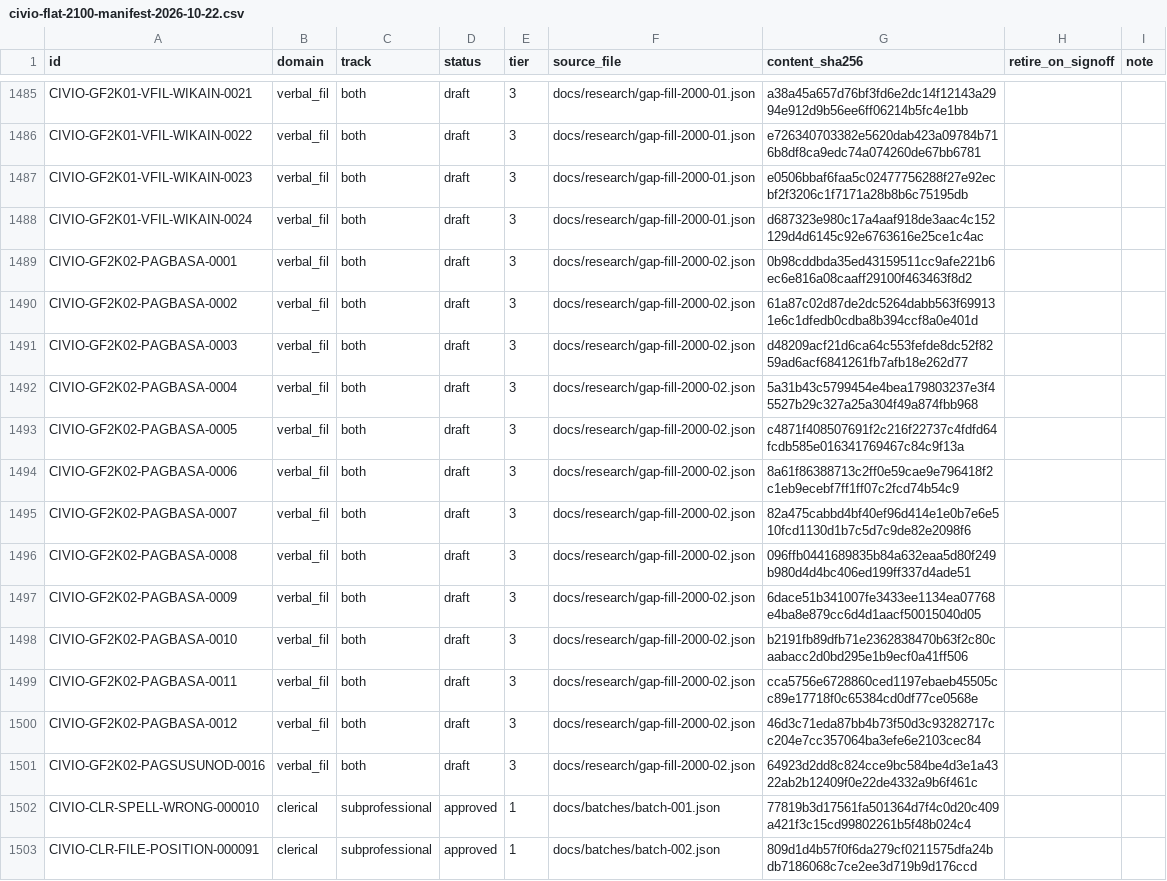
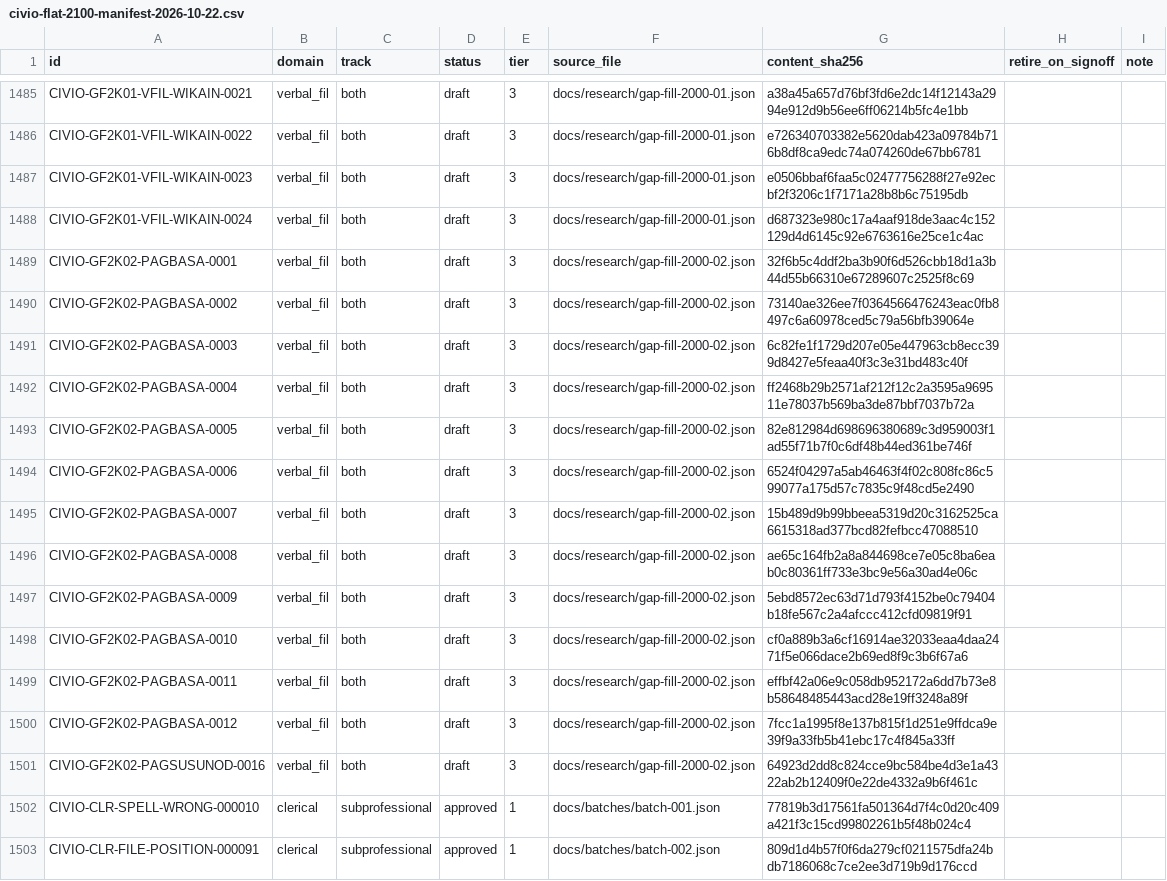
Before and after one commit to Vincenzo-OPC/Civio, a CSV file: docs/research/bank/civio-flat-2100-manifest-2026-10-22.csv, drawn as a sheet; only a part is shown, gaps mark what is left out.

```diff
--- a/docs/research/bank/civio-flat-2100-manifest-2026-10-22.csv
+++ b/docs/research/bank/civio-flat-2100-manifest-2026-10-22.csv
@@ -1488,14 +1488,14 @@ CIVIO-GF2K01-VFIL-WIKAIN-0023,verbal_fil,both,draft,3,docs/research/gap-fill-200
 CIVIO-GF2K01-VFIL-WIKAIN-0024,verbal_fil,both,draft,3,docs/research/gap-fill-2000-01.json,d687323e980c17a4aaf918de3aac4c152129d4d6145c92e6763616e25ce1c4ac,,
-CIVIO-GF2K02-PAGBASA-0001,verbal_fil,both,draft,3,docs/research/gap-fill-2000-02.json,0b98cddbda35ed43159511cc9afe221b6ec6e816a08caaff29100f463463f8d2,,
-CIVIO-GF2K02-PAGBASA-0002,verbal_fil,both,draft,3,docs/research/gap-fill-2000-02.json,61a87c02d87de2dc5264dabb563f699131e6c1dfedb0cdba8b394ccf8a0e401d,,
-CIVIO-GF2K02-PAGBASA-0003,verbal_fil,both,draft,3,docs/research/gap-fill-2000-02.json,d48209acf21d6ca64c553fefde8dc52f8259ad6acf6841261fb7afb18e262d77,,
-CIVIO-GF2K02-PAGBASA-0004,verbal_fil,both,draft,3,docs/research/gap-fill-2000-02.json,5a31b43c5799454e4bea179803237e3f45527b29c327a25a304f49a874fbb968,,
-CIVIO-GF2K02-PAGBASA-0005,verbal_fil,both,draft,3,docs/research/gap-fill-2000-02.json,c4871f408507691f2c216f22737c4fdfd64fcdb585e016341769467c84c9f13a,,
-CIVIO-GF2K02-PAGBASA-0006,verbal_fil,both,draft,3,docs/research/gap-fill-2000-02.json,8a61f86388713c2ff0e59cae9e796418f2c1eb9ecebf7ff1ff07c2fcd74b54c9,,
-CIVIO-GF2K02-PAGBASA-0007,verbal_fil,both,draft,3,docs/research/gap-fill-2000-02.json,82a475cabbd4bf40ef96d414e1e0b7e6e510fcd1130d1b7c5d7c9de82e2098f6,,
-CIVIO-GF2K02-PAGBASA-0008,verbal_fil,both,draft,3,docs/research/gap-fill-2000-02.json,096ffb0441689835b84a632eaa5d80f249b980d4d4bc406ed199ff337d4ade51,,
-CIVIO-GF2K02-PAGBASA-0009,verbal_fil,both,draft,3,docs/research/gap-fill-2000-02.json,6dace51b341007fe3433ee1134ea07768e4ba8e879cc6d4d1aacf50015040d05,,
-CIVIO-GF2K02-PAGBASA-0010,verbal_fil,both,draft,3,docs/research/gap-fill-2000-02.json,b2191fb89dfb71e2362838470b63f2c80caabacc2d0bd295e1b9ecf0a41ff506,,
-CIVIO-GF2K02-PAGBASA-0011,verbal_fil,both,draft,3,docs/research/gap-fill-2000-02.json,cca5756e6728860ced1197ebaeb45505cc89e17718f0c65384cd0df77ce0568e,,
-CIVIO-GF2K02-PAGBASA-0012,verbal_fil,both,draft,3,docs/research/gap-fill-2000-02.json,46d3c71eda87bb4b73f50d3c93282717cc204e7cc357064ba3efe6e2103cec84,,
+CIVIO-GF2K02-PAGBASA-0001,verbal_fil,both,draft,3,docs/research/gap-fill-2000-02.json,32f6b5c4ddf2ba3b90f6d526cbb18d1a3b44d55b66310e67289607c2525f8c69,,
+CIVIO-GF2K02-PAGBASA-0002,verbal_fil,both,draft,3,docs/research/gap-fill-2000-02.json,73140ae326ee7f0364566476243eac0fb8497c6a60978ced5c79a56bfb39064e,,
+CIVIO-GF2K02-PAGBASA-0003,verbal_fil,both,draft,3,docs/research/gap-fill-2000-02.json,6c82fe1f1729d207e05e447963cb8ecc399d8427e5feaa40f3c3e31bd483c40f,,
+CIVIO-GF2K02-PAGBASA-0004,verbal_fil,both,draft,3,docs/research/gap-fill-2000-02.json,ff2468b29b2571af212f12c2a3595a969511e78037b569ba3de87bbf7037b72a,,
+CIVIO-GF2K02-PAGBASA-0005,verbal_fil,both,draft,3,docs/research/gap-fill-2000-02.json,82e812984d698696380689c3d959003f1ad55f71b7f0c6df48b44ed361be746f,,
+CIVIO-GF2K02-PAGBASA-0006,verbal_fil,both,draft,3,docs/research/gap-fill-2000-02.json,6524f04297a5ab46463f4f02c808fc86c599077a175d57c7835c9f48cd5e2490,,
+CIVIO-GF2K02-PAGBASA-0007,verbal_fil,both,draft,3,docs/research/gap-fill-2000-02.json,15b489d9b99bbeea5319d20c3162525ca6615318ad377bcd82fefbcc47088510,,
+CIVIO-GF2K02-PAGBASA-0008,verbal_fil,both,draft,3,docs/research/gap-fill-2000-02.json,ae65c164fb2a8a844698ce7e05c8ba6eab0c80361ff733e3bc9e56a30ad4e06c,,
+CIVIO-GF2K02-PAGBASA-0009,verbal_fil,both,draft,3,docs/research/gap-fill-2000-02.json,5ebd8572ec63d71d793f4152be0c79404b18fe567c2a4afccc412cfd09819f91,,
+CIVIO-GF2K02-PAGBASA-0010,verbal_fil,both,draft,3,docs/research/gap-fill-2000-02.json,cf0a889b3a6cf16914ae32033eaa4daa2471f5e066dace2b69ed8f9c3b6f67a6,,
+CIVIO-GF2K02-PAGBASA-0011,verbal_fil,both,draft,3,docs/research/gap-fill-2000-02.json,effbf42a06e9c058db952172a6dd7b73e8b58648485443acd28e19ff3248a89f,,
+CIVIO-GF2K02-PAGBASA-0012,verbal_fil,both,draft,3,docs/research/gap-fill-2000-02.json,7fcc1a1995f8e137b815f1d251e9ffdca9e39f9a33fb5b41ebc17c4f845a33ff,,
 CIVIO-GF2K02-PAGSUSUNOD-0016,verbal_fil,both,draft,3,docs/research/gap-fill-2000-02.json,64923d2dd8c824cce9bc584be4d3e1a4322ab2b12409f0e22de4332a9b6f461c,,
```
Also changed, not shown: docs/research/review/queue-recommendations-2026-10-22.csv, 18 other files.
